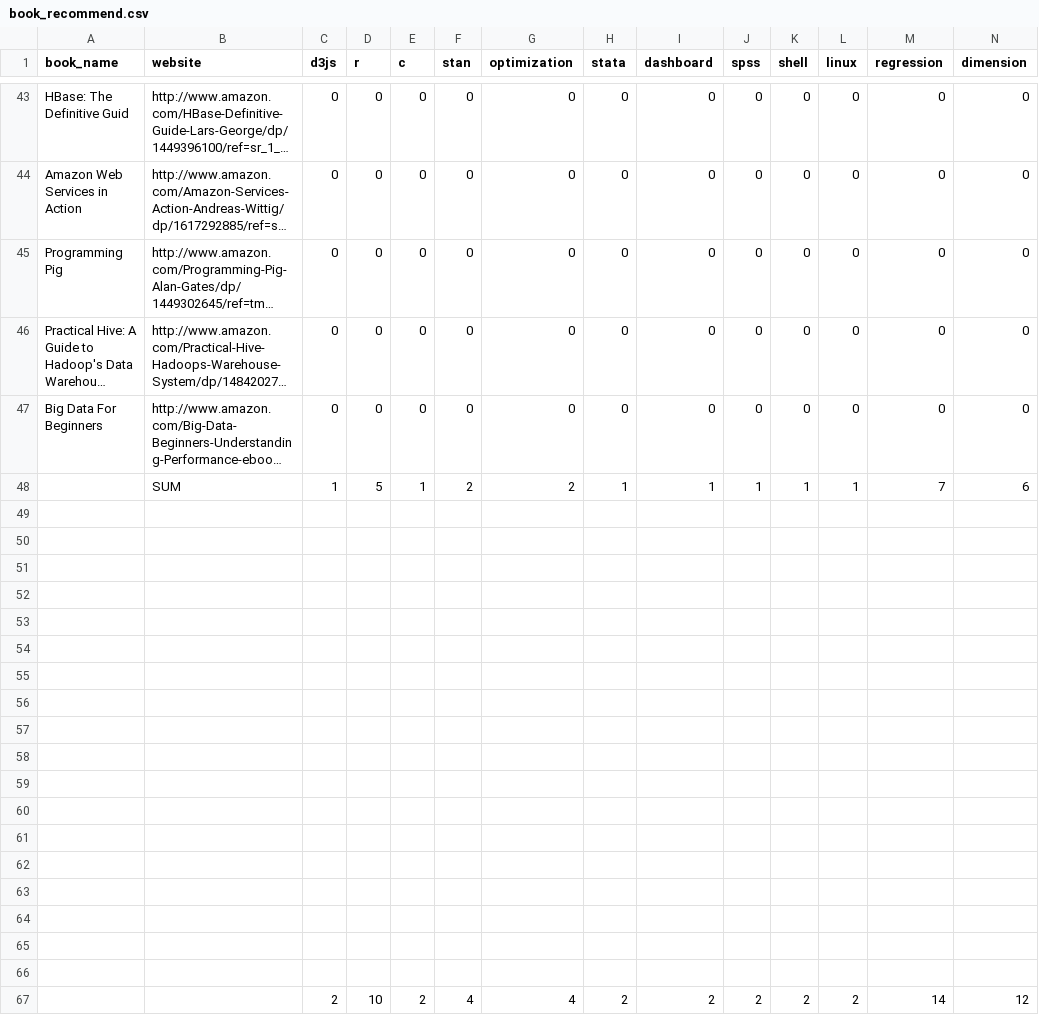
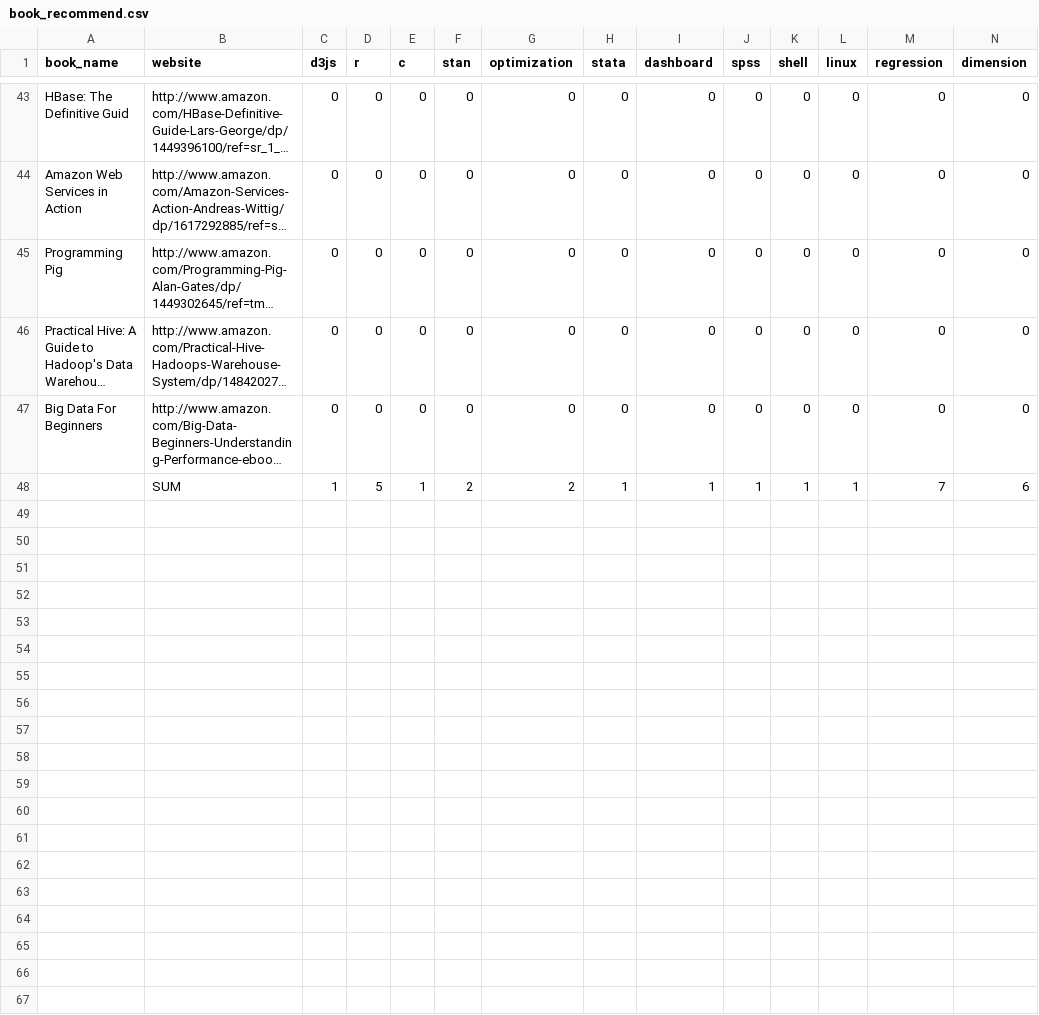
Before and after one commit to TZstatsADS/Spr2016-Proj5-Grp8, a CSV file: data/book_recommend.csv, drawn as a sheet; only a part is shown, gaps mark what is left out; long unchanged cells end in …; rows hold the shown columns only; the diff names each change by its address in the sheet, - before the commit and + after, or states it on an @@ line.

Commit message:
Update book_recommend.csv

```diff
--- a/data/book_recommend.csv
+++ b/data/book_recommend.csv
-row 49: (empty)
-row 50: (empty)
-row 51: (empty)
-row 52: (empty)
-row 53: (empty)
-row 54: (empty)
-row 55: (empty)
-row 56: (empty)
-row 57: (empty)
-row 58: (empty)
-row 59: (empty)
-row 60: (empty)
-row 61: (empty)
-row 62: (empty)
-row 63: (empty)
-row 64: (empty)
-row 65: (empty)
-row 66: (empty)
-row 67:  |  | 2 | 10 | 2 | 4 | 4 | 2 | 2 | 2 | 2 | 2 | 14 | 12
```
